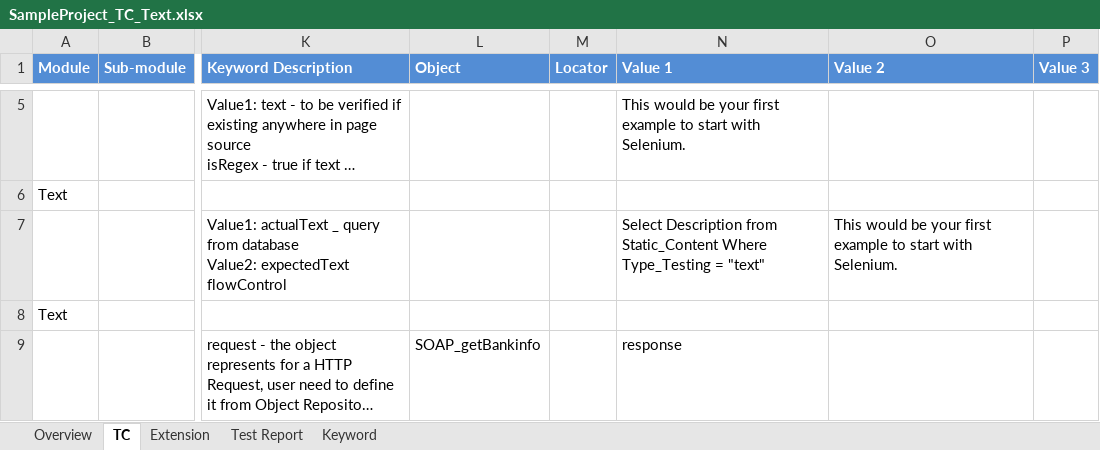
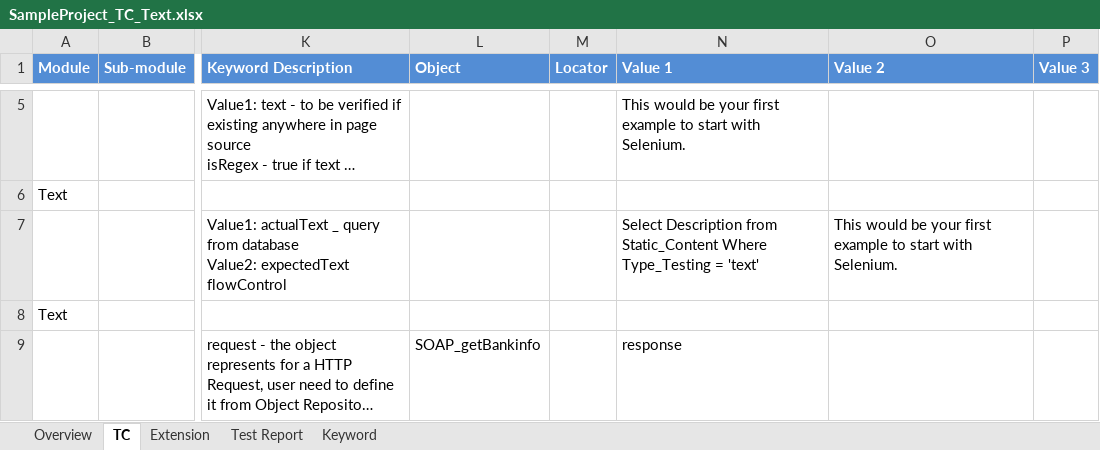
Before and after one commit to dragon9968/katalon_project, an Excel workbook: Excel TC/SampleProject_TC_Text.xlsx, sheet TC, drawn as a sheet; only a part is shown, gaps mark what is left out; long unchanged cells end in …; values as stored, in another font and other column widths than the file's, no borders; the diff names each change by its address in the sheet, - before the commit and + after, or states it on an @@ line.

```diff
--- a/Excel TC/SampleProject_TC_Text.xlsx (sheet TC)
+++ b/Excel TC/SampleProject_TC_Text.xlsx (sheet TC)
-N7 (Value 1): …Type_Testing = "text"
+N7 (Value 1): …Type_Testing = 'text'
```
Also changed, not shown: charts or pictures, 59 other files.
